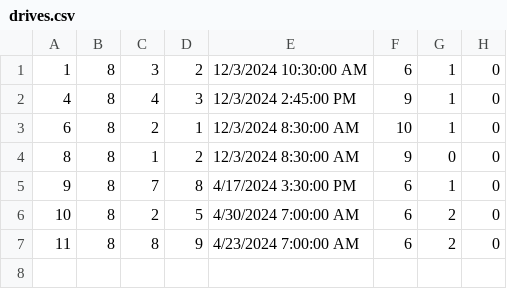
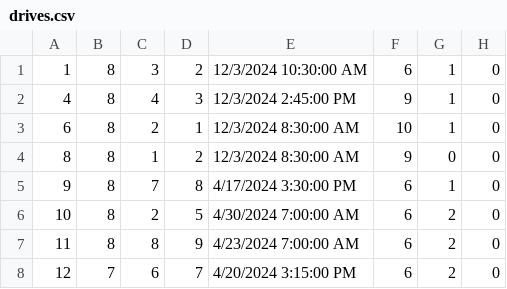
Before and after one commit to ratkovac/Booking-App, a CSV file: Resources/Data/drives.csv, drawn as a sheet; the diff names each change by its address in the sheet, - before the commit and + after, or states it on an @@ line.

```diff
--- a/Resources/Data/drives.csv
+++ b/Resources/Data/drives.csv
+row 8: 12 | 7 | 6 | 7 | 4/20/2024 3:15:00 PM | 6 | 2 | 0
```
Also changed, not shown: 32 other files.
